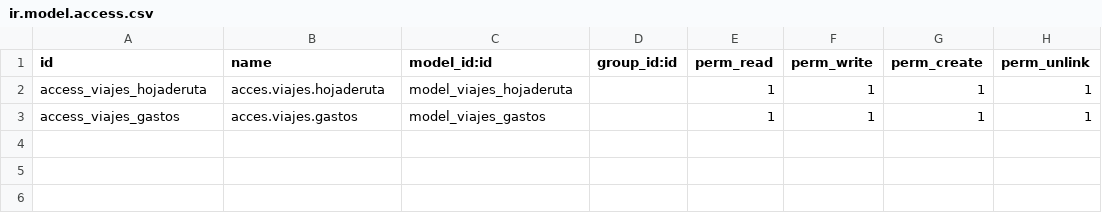
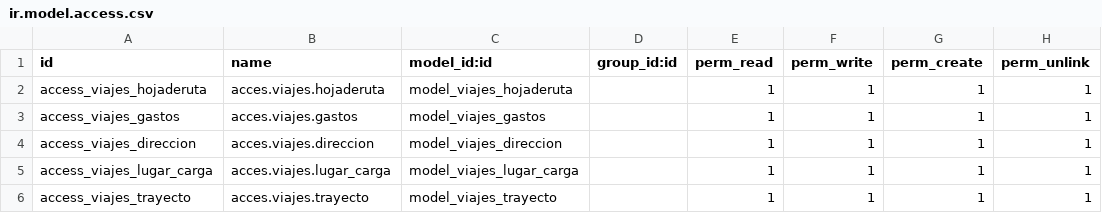
Before and after one commit to maroes17/transportesRomanesco, a CSV file: viajes/security/ir.model.access.csv, drawn as a sheet; the diff names each change by its address in the sheet, - before the commit and + after, or states it on an @@ line.

Commit message:
Acceso a todas los modelos

```diff
--- a/viajes/security/ir.model.access.csv
+++ b/viajes/security/ir.model.access.csv
+row 4: access_viajes_direccion | acces.viajes.direccion | model_viajes_direccion |  | 1 | 1 | 1 | 1
+row 5: access_viajes_lugar_carga | acces.viajes.lugar_carga | model_viajes_lugar_carga |  | 1 | 1 | 1 | 1
+row 6: access_viajes_trayecto | acces.viajes.trayecto | model_viajes_trayecto |  | 1 | 1 | 1 | 1
```
Also changed, not shown: 1 other file.
